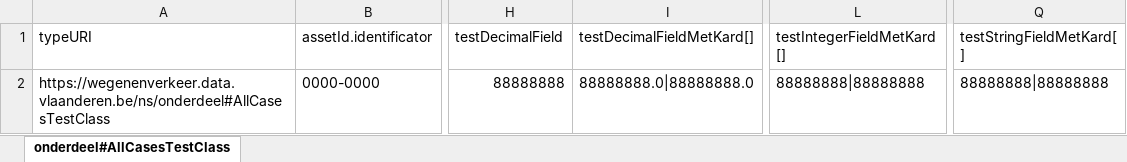
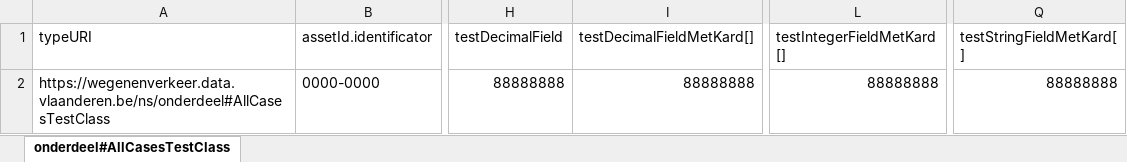
Before and after one commit to davidvlaminck/OTLMOW-Converter, an Excel workbook: UnitTests/Excel/Testfiles/unnested_attributes_clear_values.xlsx, sheet onderdeel#AllCasesTestClass, drawn as a sheet; only a part is shown, gaps mark what is left out; values as stored, in another font and other column widths than the file's, no borders; the diff names each change by its address in the sheet, - before the commit and + after, or states it on an @@ line.

Commit message:
fixed clearing values for kard

```diff
--- a/UnitTests/Excel/Testfiles/unnested_attributes_clear_values.xlsx (sheet onderdeel#AllCasesTestClass)
+++ b/UnitTests/Excel/Testfiles/unnested_attributes_clear_values.xlsx (sheet onderdeel#AllCasesTestClass)
-I2 (testDecimalFieldMetKard[]): 88888888.0|88888888.0
+I2 (testDecimalFieldMetKard[]): 88888888
-L2 (testIntegerFieldMetKard[]): 88888888|88888888
+L2 (testIntegerFieldMetKard[]): 88888888
-Q2 (testStringFieldMetKard[]): 88888888|88888888
+Q2 (testStringFieldMetKard[]): 88888888
```
Also changed, not shown: 3 other files.
